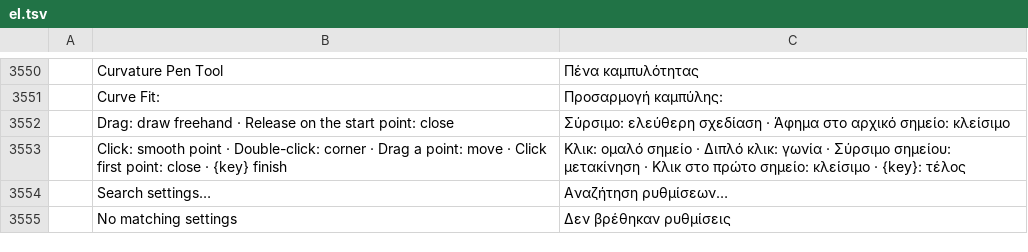
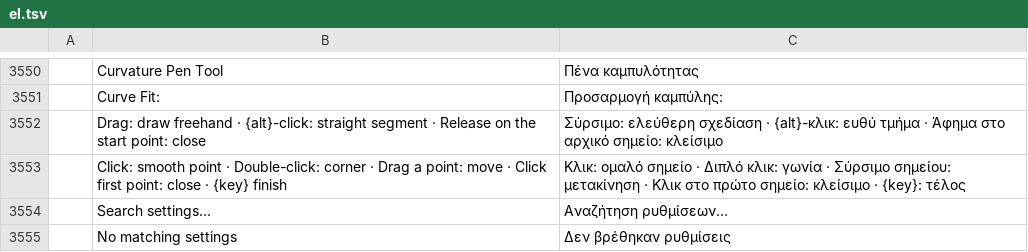
Before and after one commit to GabryelTenorio/photocraft, a TSV file: crates/ui-egui/src/i18n/el.tsv, drawn as a sheet; only a part is shown, gaps mark what is left out; removed rows and columns are numbered as before the commit, all else as after; the diff names each change by its address in the sheet, - before the commit and + after, or states it on an @@ line.

```diff
--- a/crates/ui-egui/src/i18n/el.tsv
+++ b/crates/ui-egui/src/i18n/el.tsv
-row 3552:  | Drag: draw freehand · Release on the start point: close | Σύρσιμο: ελεύθερη σχεδίαση · Άφημα στο αρχικό σημείο: κλείσιμο
+row 3552:  | Drag: draw freehand · {alt}-click: straight segment · Release on the start point: close | Σύρσιμο: ελεύθερη σχεδίαση · {alt}-κλικ: ευθύ τμήμα · Άφημα στο αρχικό σημείο: κλείσιμο
```
Also changed, not shown: crates/ui-egui/src/i18n/de.tsv, crates/ui-egui/src/i18n/ja.tsv, 18 other files.
